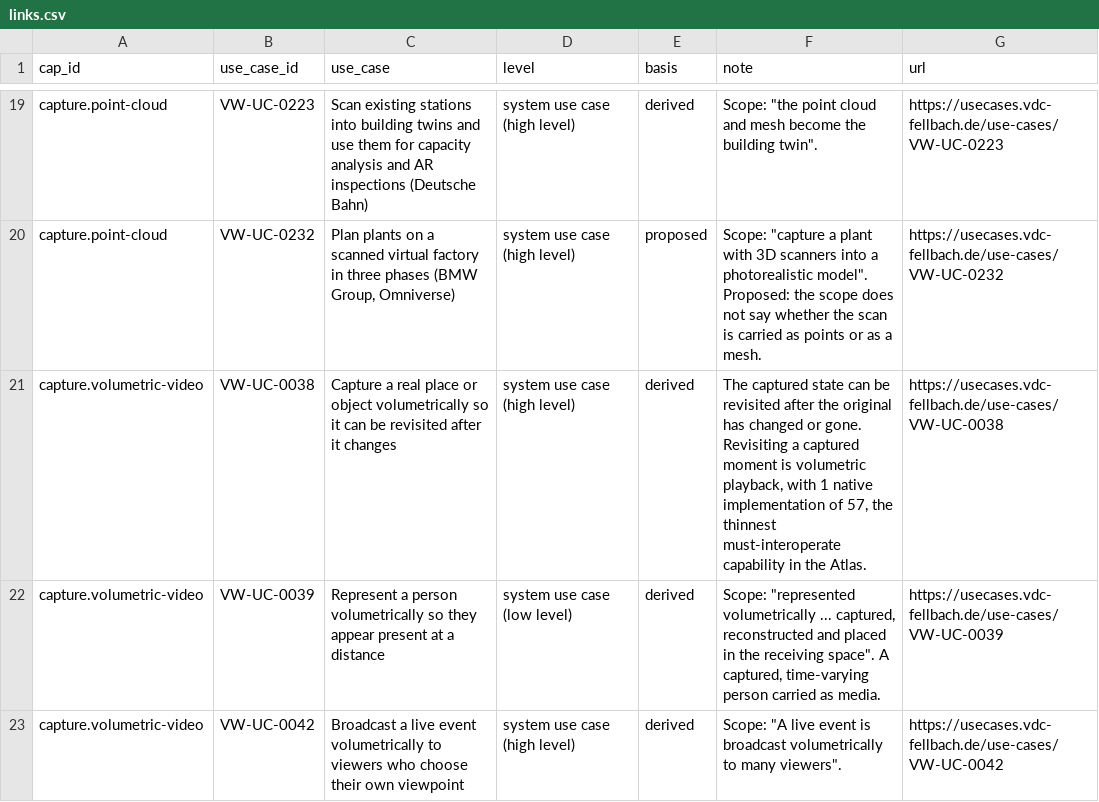
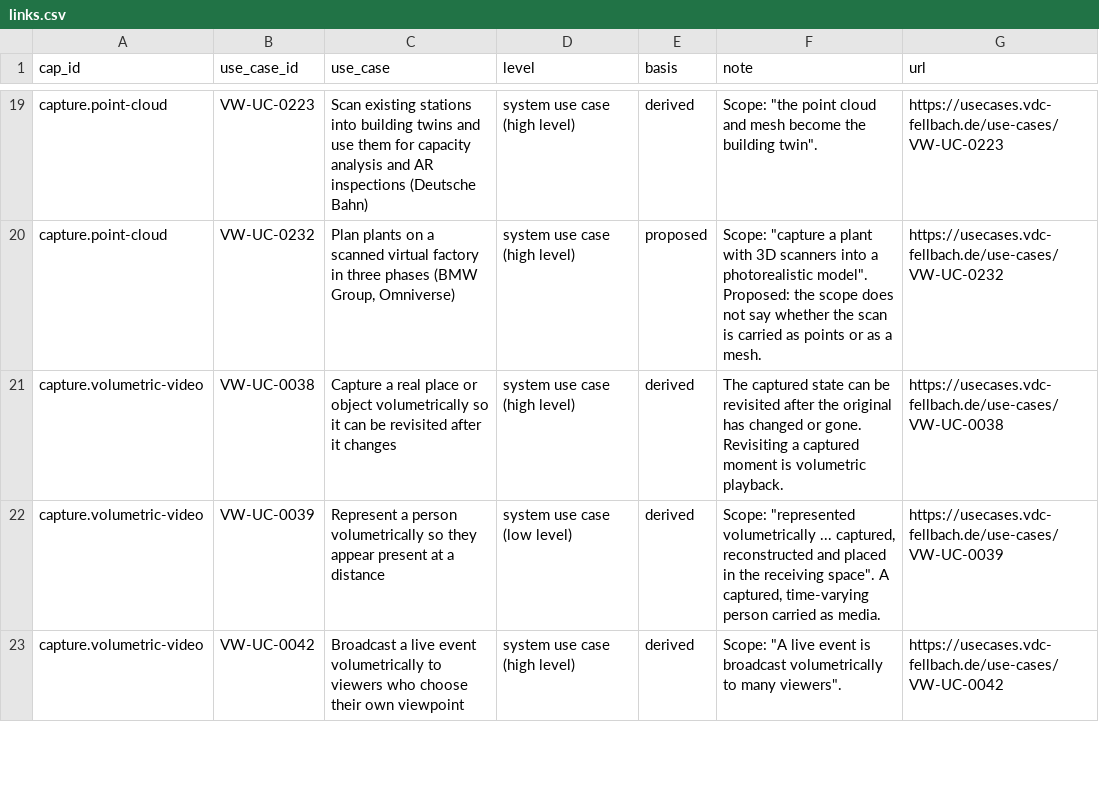
Before and after one commit to arjun-vdc/spatial-systems-atlas, a CSV file: data/contributions/vw-ucr/links.csv, drawn as a sheet; only a part is shown, gaps mark what is left out; the diff covers the shown part only.

Commit message:
Refresh the demand data after the repository's prose rewrite
Every link note was read again against the current use case scope. Four
quotes that no longer matched the scope are re-quoted, and eleven notes
lose the map's scores that had been frozen into their text. Deployment
counts move with records merged and added in the repository. The README
names the repository as the Virtual Worlds UCR and records the refresh.

```diff
--- a/data/contributions/vw-ucr/links.csv
+++ b/data/contributions/vw-ucr/links.csv
@@ -20,3 +20,3 @@ capture.point-cloud,VW-UC-0223,Scan existing stations into building twins and us
 capture.point-cloud,VW-UC-0232,"Plan plants on a scanned virtual factory in three phases (BMW Group, Omniverse)",system use case (high level),proposed,"Scope: ""capture a plant with 3D scanners into a photorealistic model"". Proposed: the scope does not say whether the scan is carried as points or as a mesh.",https://usecases.vdc-fellbach.de/use-cases/VW-UC-0232
-capture.volumetric-video,VW-UC-0038,Capture a real place or object volumetrically so it can be revisited after it changes,system use case (high level),derived,"The captured state can be revisited after the original has changed or gone. Revisiting a captured moment is volumetric playback, with 1 native implementation of 57, the thinnest must-interoperate capability in the Atlas.",https://usecases.vdc-fellbach.de/use-cases/VW-UC-0038
+capture.volumetric-video,VW-UC-0038,Capture a real place or object volumetrically so it can be revisited after it changes,system use case (high level),derived,The captured state can be revisited after the original has changed or gone. Revisiting a captured moment is volumetric playback.,https://usecases.vdc-fellbach.de/use-cases/VW-UC-0038
 capture.volumetric-video,VW-UC-0039,Represent a person volumetrically so they appear present at a distance,system use case (low level),derived,"Scope: ""represented volumetrically ... captured, reconstructed and placed in the receiving space"". A captured, time-varying person carried as media.",https://usecases.vdc-fellbach.de/use-cases/VW-UC-0039
```
Also changed, not shown: 14 edited cells elsewhere in this file, data/contributions/vw-ucr/demand.csv, 2 other files.
